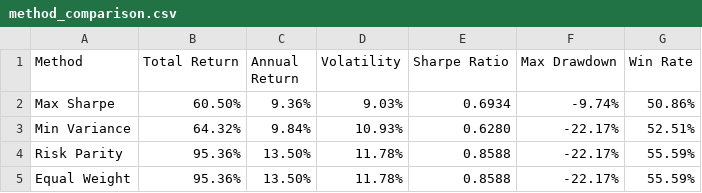
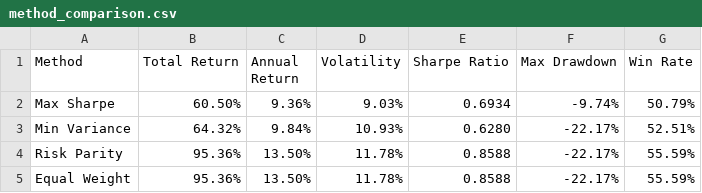
Before and after one commit to kevinlmf/Portfolio_Optimization_system, a CSV file: results/comprehensive_backtest/method_comparison.csv, drawn as a sheet.

```diff
--- a/results/comprehensive_backtest/method_comparison.csv
+++ b/results/comprehensive_backtest/method_comparison.csv
@@ -1,3 +1,3 @@
 Method,Total Return,Annual Return,Volatility,Sharpe Ratio,Max Drawdown,Win Rate
-Max Sharpe,60.50%,9.36%,9.03%,0.6934,-9.74%,50.86%
+Max Sharpe,60.50%,9.36%,9.03%,0.6934,-9.74%,50.79%
 Min Variance,64.32%,9.84%,10.93%,0.6280,-22.17%,52.51%
```
Also changed, not shown: results/comprehensive_backtest/performance_metrics.csv, results/comprehensive_backtest/portfolio_values.csv, 23 other files.
